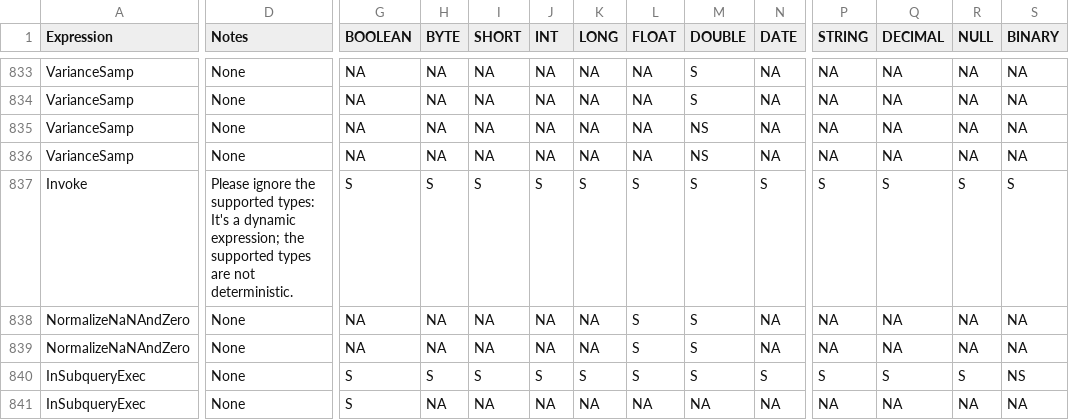
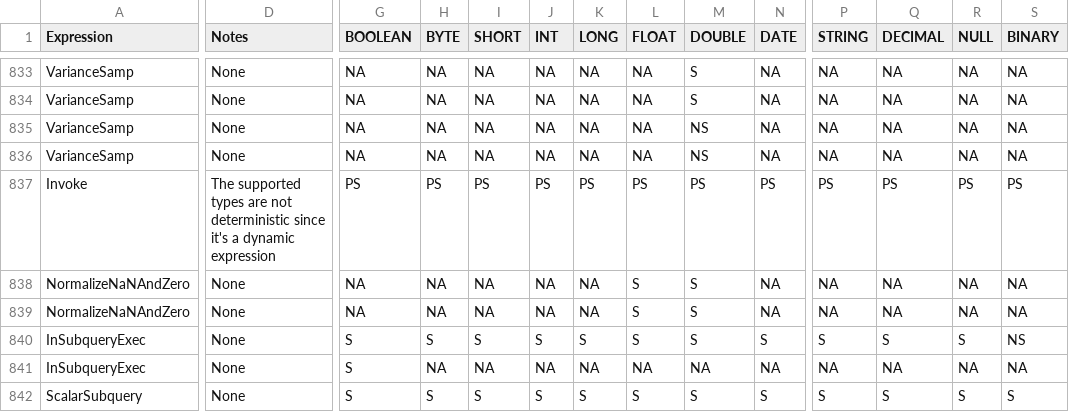
Before and after one commit to NVIDIA/spark-rapids, a CSV file: tools/generated_files/400/supportedExprs.csv, drawn as a sheet; only a part is shown, gaps mark what is left out; the shorter side is filled out with more unchanged rows; the diff covers the shown part only; the diff names each change by its address in the sheet, - before the commit and + after, or states it on an @@ line.

Commit message:
Change all the supported types to PS
Signed-off-by: Chong Gao <res_life@163.com>

```diff
--- a/tools/generated_files/400/supportedExprs.csv
+++ b/tools/generated_files/400/supportedExprs.csv
-D837 (Notes): Please ignore the supported types: It's a dynamic expression; the supported types are not deterministic.
+D837 (Notes): The supported types are not deterministic since it's a dynamic expression
-G837 (BOOLEAN): S
+G837 (BOOLEAN): PS
-H837 (BYTE): S
+H837 (BYTE): PS
-I837 (SHORT): S
+I837 (SHORT): PS
-J837 (INT): S
+J837 (INT): PS
-K837 (LONG): S
+K837 (LONG): PS
-L837 (FLOAT): S
+L837 (FLOAT): PS
-M837 (DOUBLE): S
+M837 (DOUBLE): PS
-N837 (DATE): S
+N837 (DATE): PS
-P837 (STRING): S
+P837 (STRING): PS
-Q837 (DECIMAL): S
+Q837 (DECIMAL): PS
-R837 (NULL): S
+R837 (NULL): PS
-S837 (BINARY): S
+S837 (BINARY): PS
```
Also changed, not shown: 4 edited cells elsewhere in this file, 2 other files.
